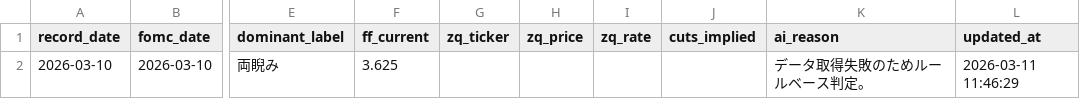
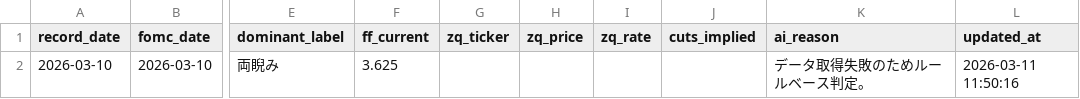
Before and after one commit to Koichi-Shigihara2/TANUKI-NEWS, a CSV file: data/05_fed_context.csv, drawn as a sheet; only a part is shown, gaps mark what is left out; the diff names each change by its address in the sheet, - before the commit and + after, or states it on an @@ line.

```diff
--- a/data/05_fed_context.csv
+++ b/data/05_fed_context.csv
-L2 (updated_at): 2026-03-11 11:46:29
+L2 (updated_at): 2026-03-11 11:50:16
```
